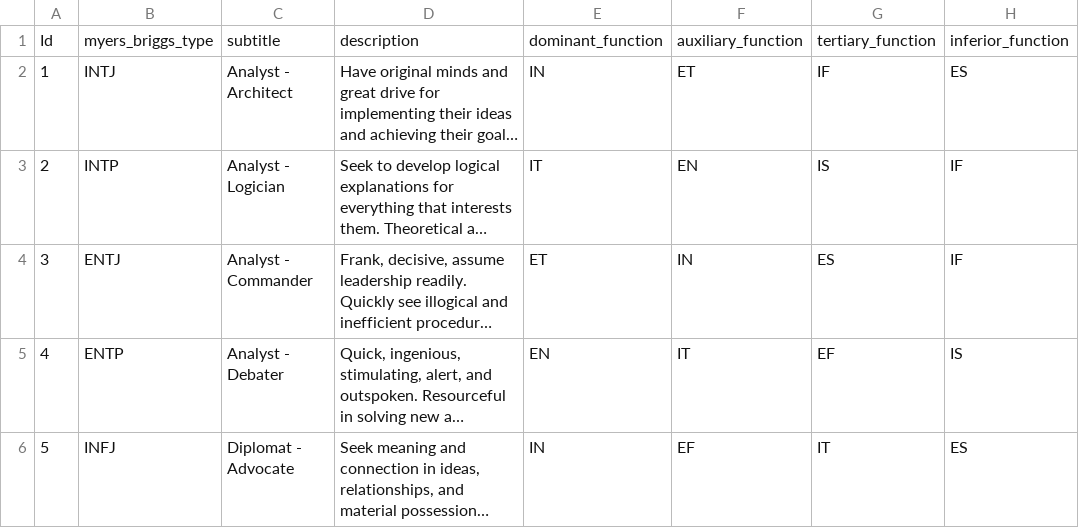
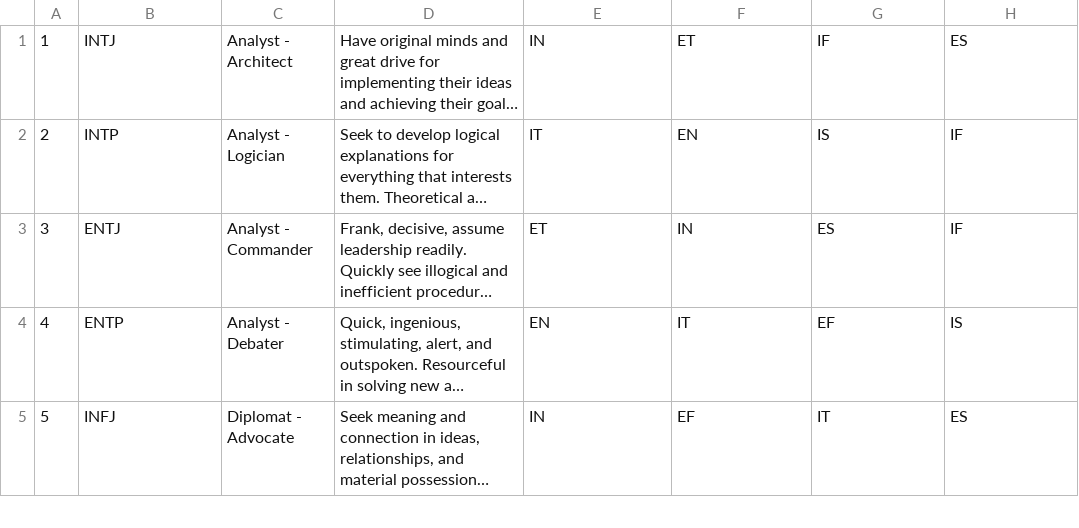
Before and after one commit to JoWilks/guided-module-one-final-project-london-web-071618, a CSV file: lib/seeds/four_letters.csv, drawn as a sheet; only a part is shown; long unchanged cells end in …; the diff names each change by its address in the sheet, - before the commit and + after, or states it on an @@ line.

```diff
--- a/lib/seeds/four_letters.csv
+++ b/lib/seeds/four_letters.csv
-row 1: Id | myers_briggs_type | subtitle | description | dominant_function | auxiliary_function | tertiary_function | inferior_function
```
Also changed, not shown: lib/seeds/function_analysis.csv, 8 other files.
